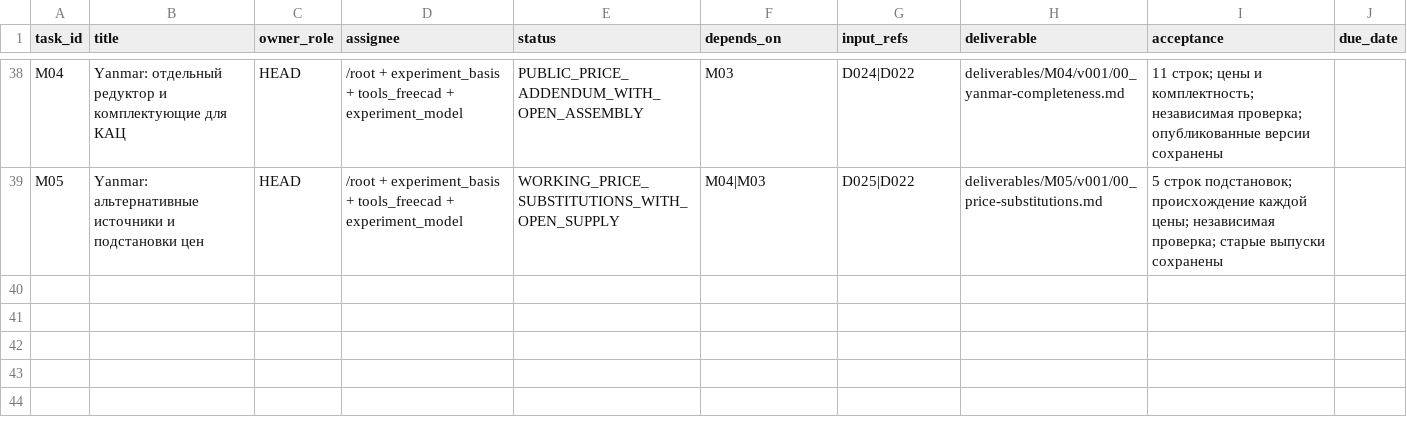
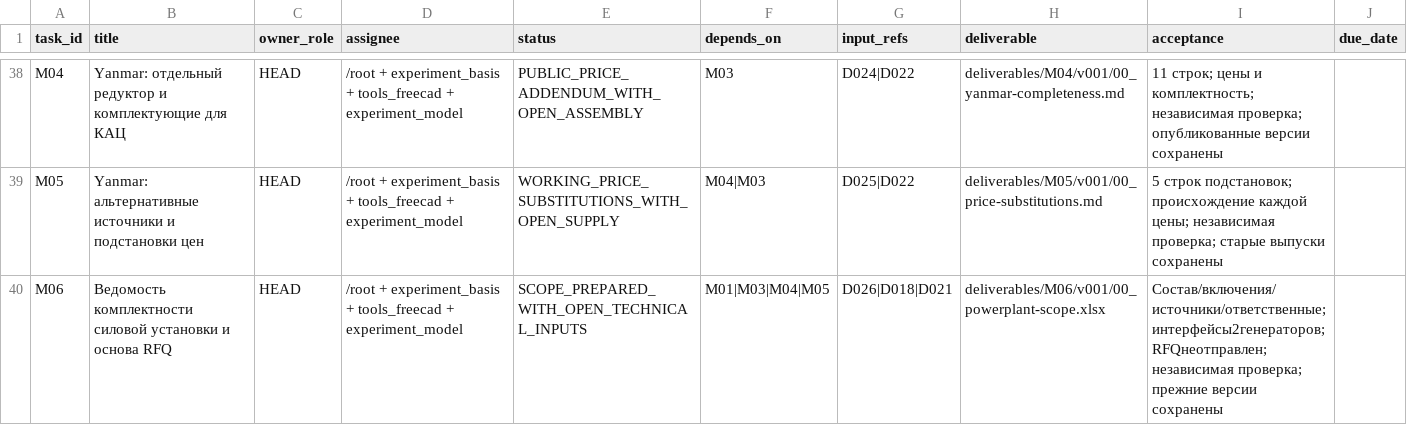
Before and after one commit to vetus-nauta/van-de-stadt-67-ft, a CSV file: data/office/tasks.csv, drawn as a sheet; only a part is shown, gaps mark what is left out; the diff names each change by its address in the sheet, - before the commit and + after, or states it on an @@ line.

```diff
--- a/data/office/tasks.csv
+++ b/data/office/tasks.csv
+row 40: M06 | Ведомость комплектности силовой установки и основа RFQ | HEAD | /root + experiment_basis + tools_freecad + experiment_model | SCOPE_PREPARED_WITH_OPEN_TECHNICAL_INPUTS | M01|M03|M04|M05 | D026|D018|D021 | deliverables/M06/v001/00_powerplant-scope.xlsx | Состав/включения/источники/ответственные; интерфейсы2генераторов; RFQнеотправлен; независимая проверка; прежние версии сохранены
```
Also changed, not shown: data/office/decisions.csv, 17 other files.
